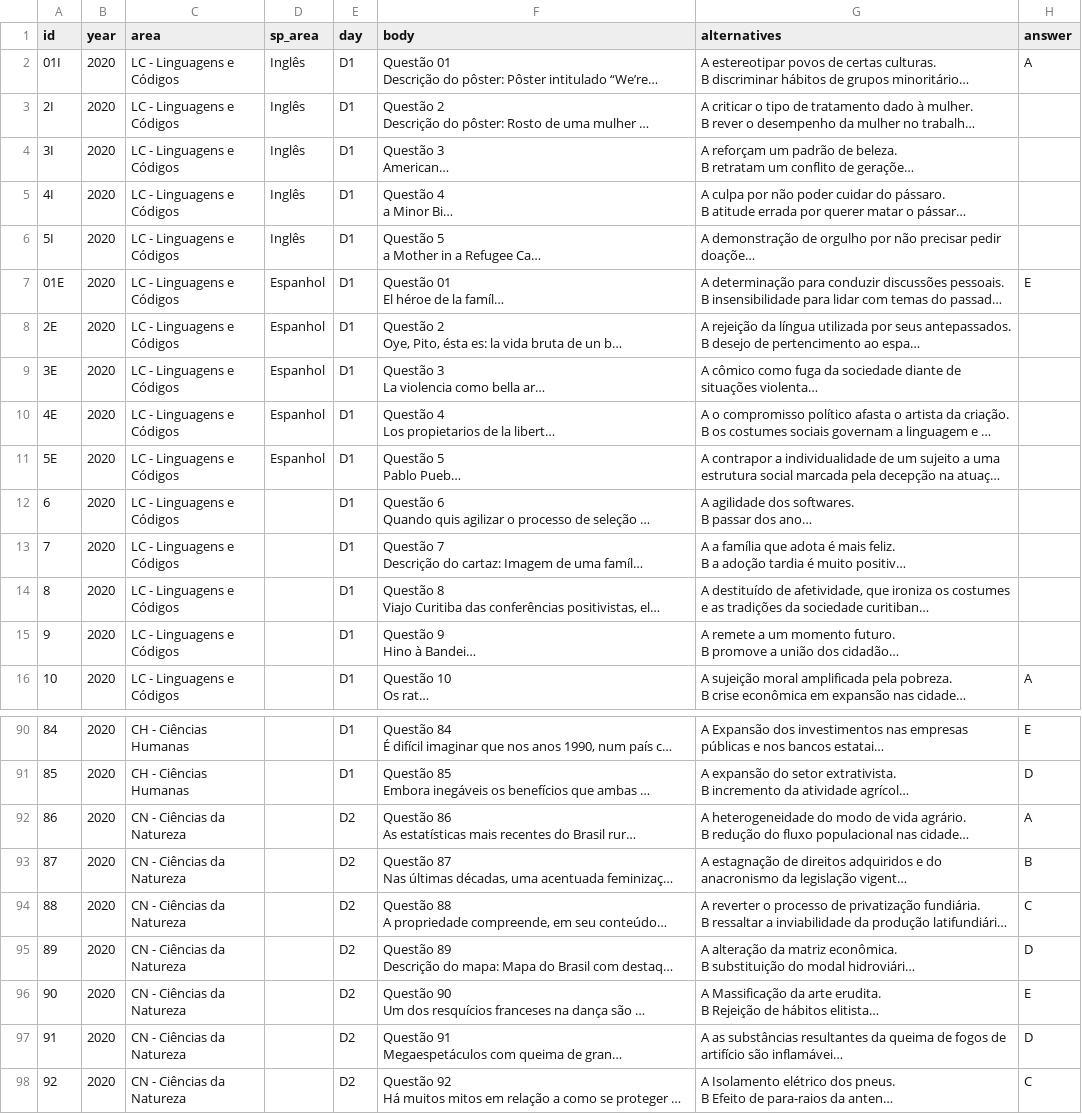
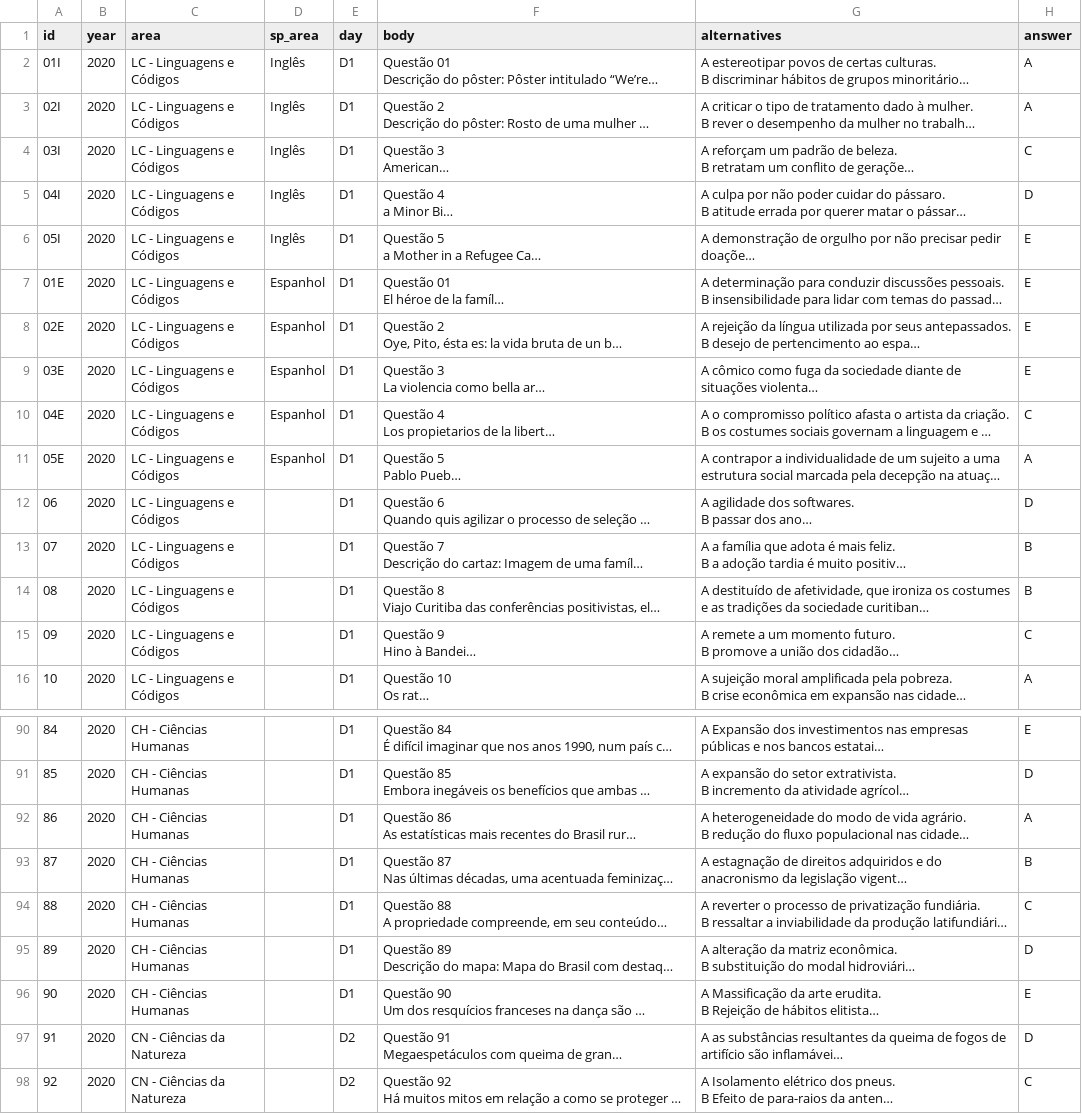
Before and after one commit to LucasBrasileiroRaposo/TCC, a CSV file: csvs/enem_2020_questions.csv, drawn as a sheet; only a part is shown, gaps mark what is left out; long unchanged cells end in …; the diff names each change by its address in the sheet, - before the commit and + after, or states it on an @@ line.

```diff
--- a/csvs/enem_2020_questions.csv
+++ b/csvs/enem_2020_questions.csv
-A3 (id): 2I
+A3 (id): 02I
-H3 (answer): (empty)
+H3 (answer): A
-A4 (id): 3I
+A4 (id): 03I
-H4 (answer): (empty)
+H4 (answer): C
-A5 (id): 4I
+A5 (id): 04I
-H5 (answer): (empty)
+H5 (answer): D
-A6 (id): 5I
+A6 (id): 05I
-H6 (answer): (empty)
+H6 (answer): E
-A8 (id): 2E
+A8 (id): 02E
-H8:H9 (answer): (empty)
+H8:H9 (answer): E
-A9 (id): 3E
+A9 (id): 03E
-A10 (id): 4E
+A10 (id): 04E
-H10 (answer): (empty)
+H10 (answer): C
-A11 (id): 5E
+A11 (id): 05E
-H11 (answer): (empty)
+H11 (answer): A
-A12 (id): 6
+A12 (id): 06
-H12 (answer): (empty)
+H12 (answer): D
-A13 (id): 7
+A13 (id): 07
-H13:H14 (answer): (empty)
+H13:H14 (answer): B
-A14 (id): 8
+A14 (id): 08
-A15 (id): 9
+A15 (id): 09
-H15 (answer): (empty)
+H15 (answer): C
-C92:C96 (area): CN - Ciências da Natureza
+C92:C96 (area): CH - Ciências Humanas
-E92:E96 (day): D2
+E92:E96 (day): D1
```
Also changed, not shown: csvs/enem_2017_questions.csv, csvs/enem_2018_questions.csv, 27 other files.
